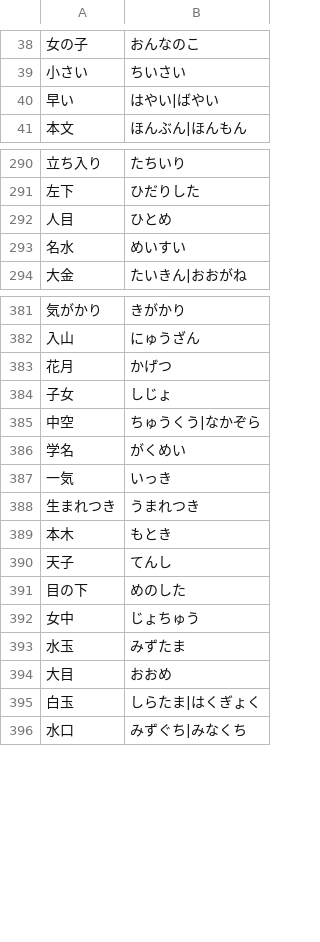
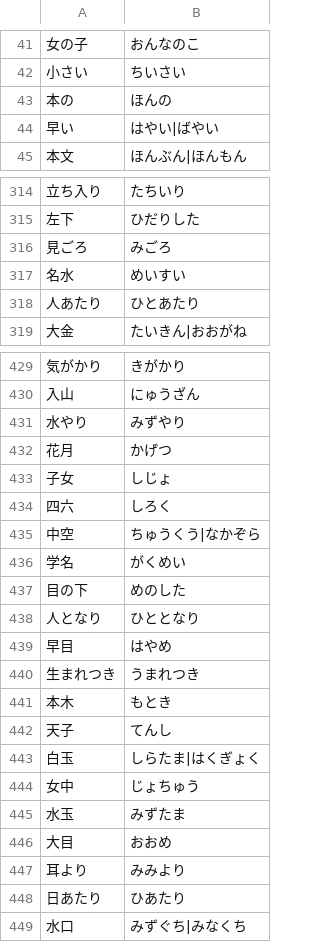
Before and after one commit to marmooo/talk-yomi, a TSV file: docs/data/1.tsv, drawn as a sheet; only a part is shown, gaps mark what is left out; the diff covers the shown part only.

```diff
--- a/docs/data/1.tsv
+++ b/docs/data/1.tsv
@@ -39,2 +42,3 @@
 小さい	ちいさい
+本の	ほんの
 早い	はやい|ばやい
@@ -291,4 +315,5 @@
 左下	ひだりした
-人目	ひとめ
+見ごろ	みごろ
 名水	めいすい
+人あたり	ひとあたり
 大金	たいきん|おおがね
@@ -382,7 +430,11 @@
 入山	にゅうざん
+水やり	みずやり
 花月	かげつ
 子女	しじょ
+四六	しろく
 中空	ちゅうくう|なかぞら
 学名	がくめい
-一気	いっき
+目の下	めのした
+人となり	ひととなり
+早目	はやめ
 生まれつき	うまれつき
@@ -390,3 +442,3 @@
 天子	てんし
-目の下	めのした
+白玉	しらたま|はくぎょく
 女中	じょちゅう
@@ -394,3 +446,4 @@
 大目	おおめ
-白玉	しらたま|はくぎょく
+耳より	みみより
+日あたり	ひあたり
 水口	みずぐち|みなくち
```
Also changed, not shown: 29 added rows and 65 moved rows elsewhere in this file, docs/data/2.tsv, docs/data/3.tsv, 23 other files.
